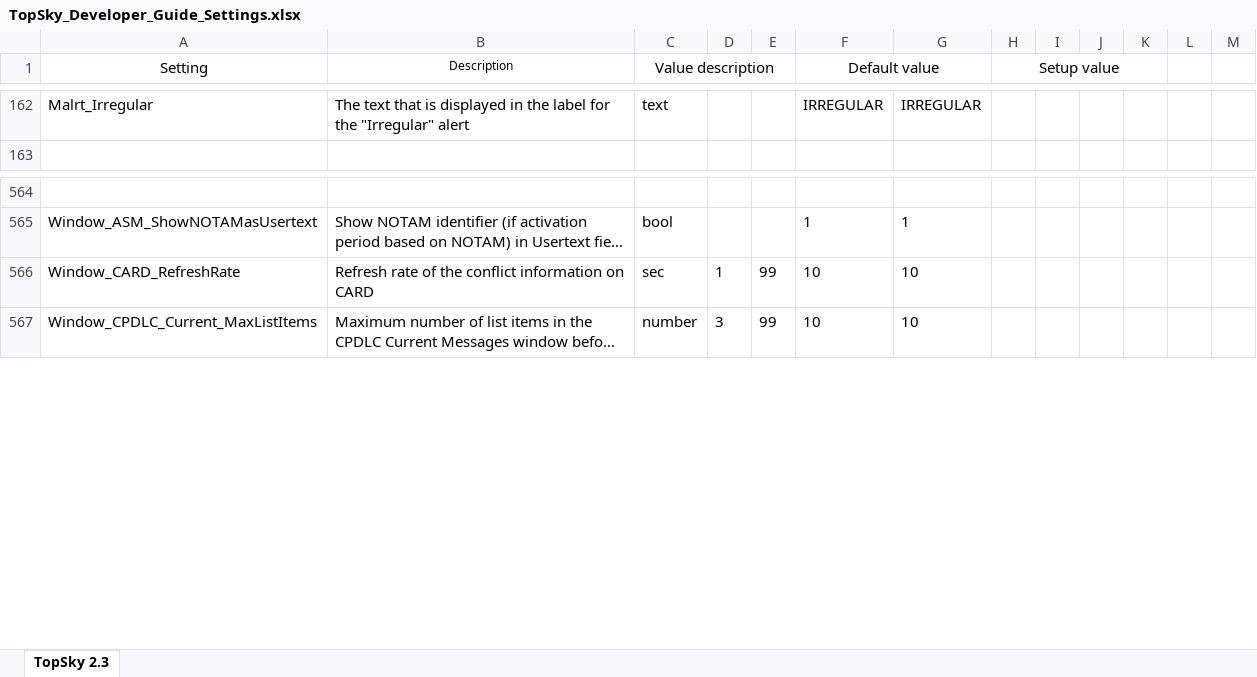
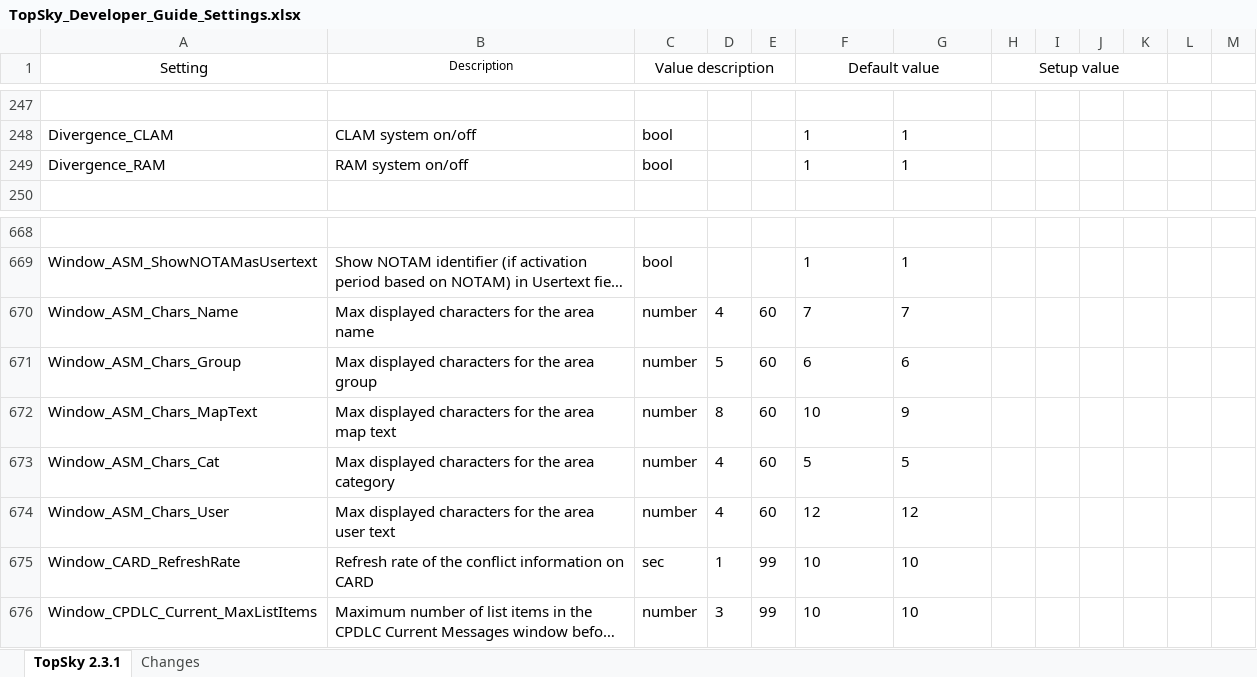
Before and after one commit to pinatacolada/topskylppc, an Excel workbook: LPPC/Plugins/topsky/TopSky_Developer_Guide_Settings.xlsx, sheet TopSky 2.3.1, drawn as a sheet; only a part is shown, gaps mark what is left out; long unchanged cells end in …; values as stored, in another font and other column widths than the file's, no borders; conditional formats not drawn; addresses are those after the commit; the diff covers the shown part only; the diff names each change by its address in the sheet, - before the commit and + after, or states it on an @@ line.

```diff
--- a/LPPC/Plugins/topsky/TopSky_Developer_Guide_Settings.xlsx (sheet TopSky 2.3.1)
+++ b/LPPC/Plugins/topsky/TopSky_Developer_Guide_Settings.xlsx (sheet TopSky 2.3.1)
-sheet tab: TopSky 2.3
+sheet tab: TopSky 2.3.1
+sheet tab: Changes
-row 247: Malrt_Irregular | The text that is displayed in the label for the "Irregular" alert | text |  |  | IRREGULAR | IRREGULAR
+row 247: (empty)
@@ row 260 moved to row 248: Divergence_CLAM @@
@@ row 261 moved to row 249: Divergence_RAM @@
+row 670: Window_ASM_Chars_Name | Max displayed characters for the area name | number | 4 | 60 | 7 | 7
+row 671: Window_ASM_Chars_Group | Max displayed characters for the area group | number | 5 | 60 | 6 | 6
+row 672: Window_ASM_Chars_MapText | Max displayed characters for the area map text | number | 8 | 60 | 10 | 9
+row 673: Window_ASM_Chars_Cat | Max displayed characters for the area category | number | 4 | 60 | 5 | 5
+row 674: Window_ASM_Chars_User | Max displayed characters for the area user text | number | 4 | 60 | 12 | 12
```
Also changed, not shown: other rows of this sheet, 4 other files.
